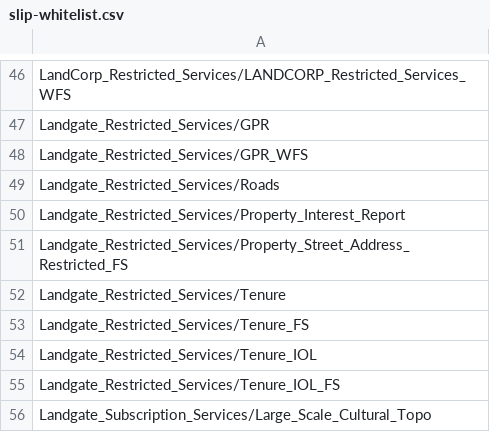
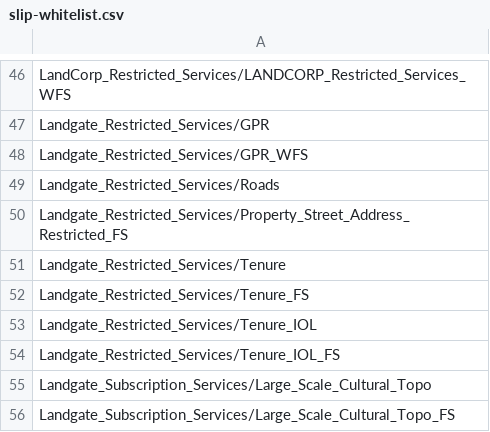
Before and after one commit to datawagovau/slip-harvester-whitelist, a CSV file: slip-whitelist.csv, drawn as a sheet; only a part is shown, gaps mark what is left out; the shorter side is filled out with more unchanged rows; the diff names each change by its address in the sheet, - before the commit and + after, or states it on an @@ line.

Commit message:
Update slip-whitelist.csv

```diff
--- a/slip-whitelist.csv
+++ b/slip-whitelist.csv
-row 50: Landgate_Restricted_Services/Property_Interest_Report
```
